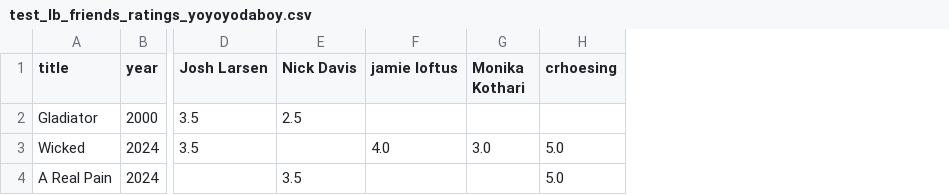
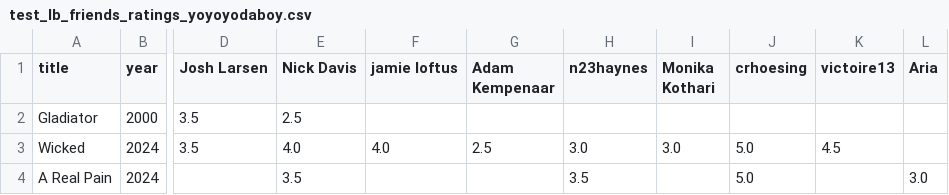
Before and after one commit to maxruther/Movie-List-Madness, a CSV file: data/scraped/test_lb_friends_ratings_yoyoyodaboy.csv, drawn as a sheet; only a part is shown, gaps mark what is left out; the diff names each change by its address in the sheet, - before the commit and + after, or states it on an @@ line.

```diff
--- a/data/scraped/test_lb_friends_ratings_yoyoyodaboy.csv
+++ b/data/scraped/test_lb_friends_ratings_yoyoyodaboy.csv
+column G (Adam Kempenaar), row 3: 2.5
+column H (n23haynes), rows 3-4: 3.0 | 3.5
+column K (victoire13), row 3: 4.5
+column L (Aria), row 4: 3.0
-E3 (Nick Davis): (empty)
+E3 (Nick Davis): 4.0
```
Also changed, not shown: data/ebert_ratings.csv, data/scraped/lb_diary_yoyoyodaboy.csv, 42 other files.
